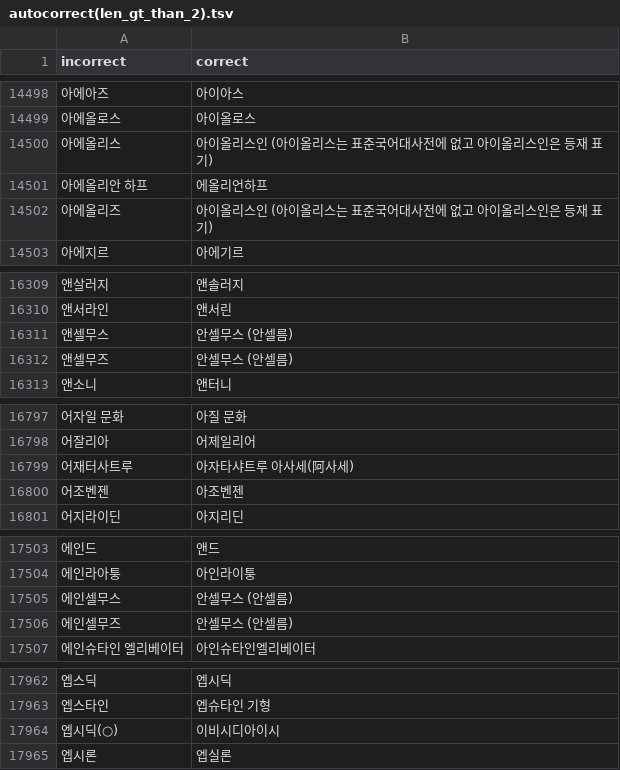
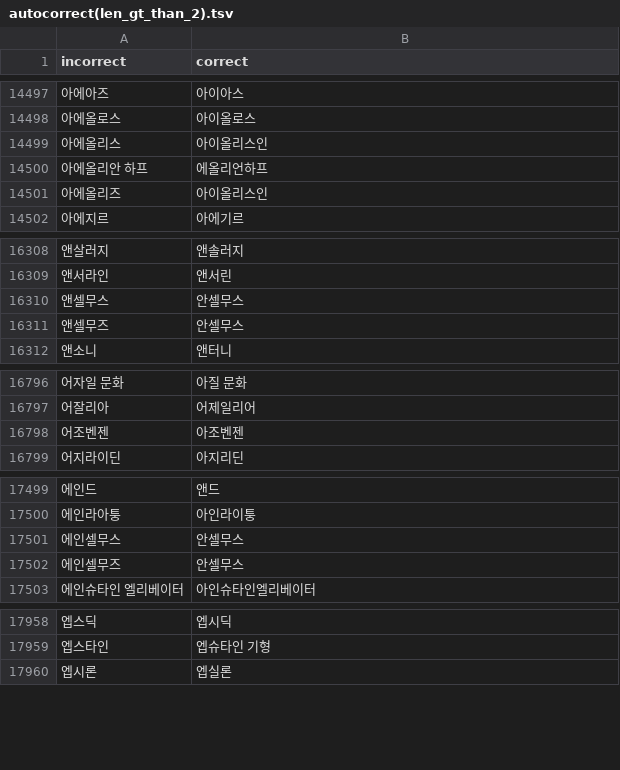
Before and after one commit to osori/korean-loanwords-autocorrect, a TSV file: autocorrect(len_gt_than_2).tsv, drawn as a sheet; only a part is shown, gaps mark what is left out; the diff covers the shown part only.

```diff
--- a/autocorrect(len_gt_than_2).tsv
+++ b/autocorrect(len_gt_than_2).tsv
@@ -14499,5 +14498,5 @@ incorrect	correct
 아에올로스	아이올로스
-아에올리스	아이올리스인 (아이올리스는 표준국어대사전에 없고 아이올리스인은 등재 표기)
+아에올리스	아이올리스인
 아에올리안 하프	에올리언하프
-아에올리즈	아이올리스인 (아이올리스는 표준국어대사전에 없고 아이올리스인은 등재 표기)
+아에올리즈	아이올리스인
 아에지르	아에기르
@@ -16310,4 +16309,4 @@ incorrect	correct
 앤서라인	앤서린
-앤셀무스	안셀무스 (안셀름)
-앤셀무즈	안셀무스 (안셀름)
+앤셀무스	안셀무스
+앤셀무즈	안셀무스
 앤소니	앤터니
@@ -16798,3 +16797,2 @@ incorrect	correct
 어잘리아	어제일리어
-어재터사트루	아자타샤트루 아사세(阿사세)
 어조벤젠	아조벤젠
@@ -17504,4 +17500,4 @@ incorrect	correct
 에인라아퉁	아인라이퉁
-에인셀무스	안셀무스 (안셀름)
-에인셀무즈	안셀무스 (안셀름)
+에인셀무스	안셀무스
+에인셀무즈	안셀무스
 에인슈타인 엘리베이터	아인슈타인엘리베이터
@@ -17963,3 +17959,2 @@ incorrect	correct
 엡스타인	엡슈타인 기형
-엡시딕(○)	이비시디아이시
 엡시론	엡실론
```
Also changed, not shown: 3 added rows, 9 removed rows and 15 edited cells elsewhere in this file.
